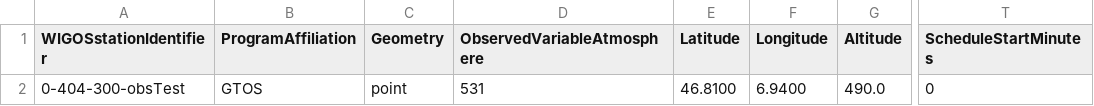
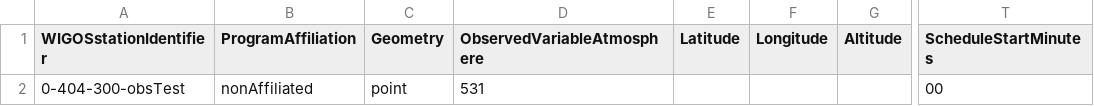
Before and after one commit to sdanioth/oscar-catalogue, a CSV file: example-observation-catalogue.csv, drawn as a sheet; only a part is shown, gaps mark what is left out; the diff names each change by its address in the sheet, - before the commit and + after, or states it on an @@ line.

```diff
--- a/example-observation-catalogue.csv
+++ b/example-observation-catalogue.csv
-B2 (ProgramAffiliation): GTOS
+B2 (ProgramAffiliation): nonAffiliated
-E2 (Latitude): 46.8100
+E2 (Latitude): (empty)
-F2 (Longitude): 6.9400
+F2 (Longitude): (empty)
-G2 (Altitude): 490.0
+G2 (Altitude): (empty)
-T2 (ScheduleStartMinutes): 0
+T2 (ScheduleStartMinutes): 00
```
Also changed, not shown: 2 other files.
